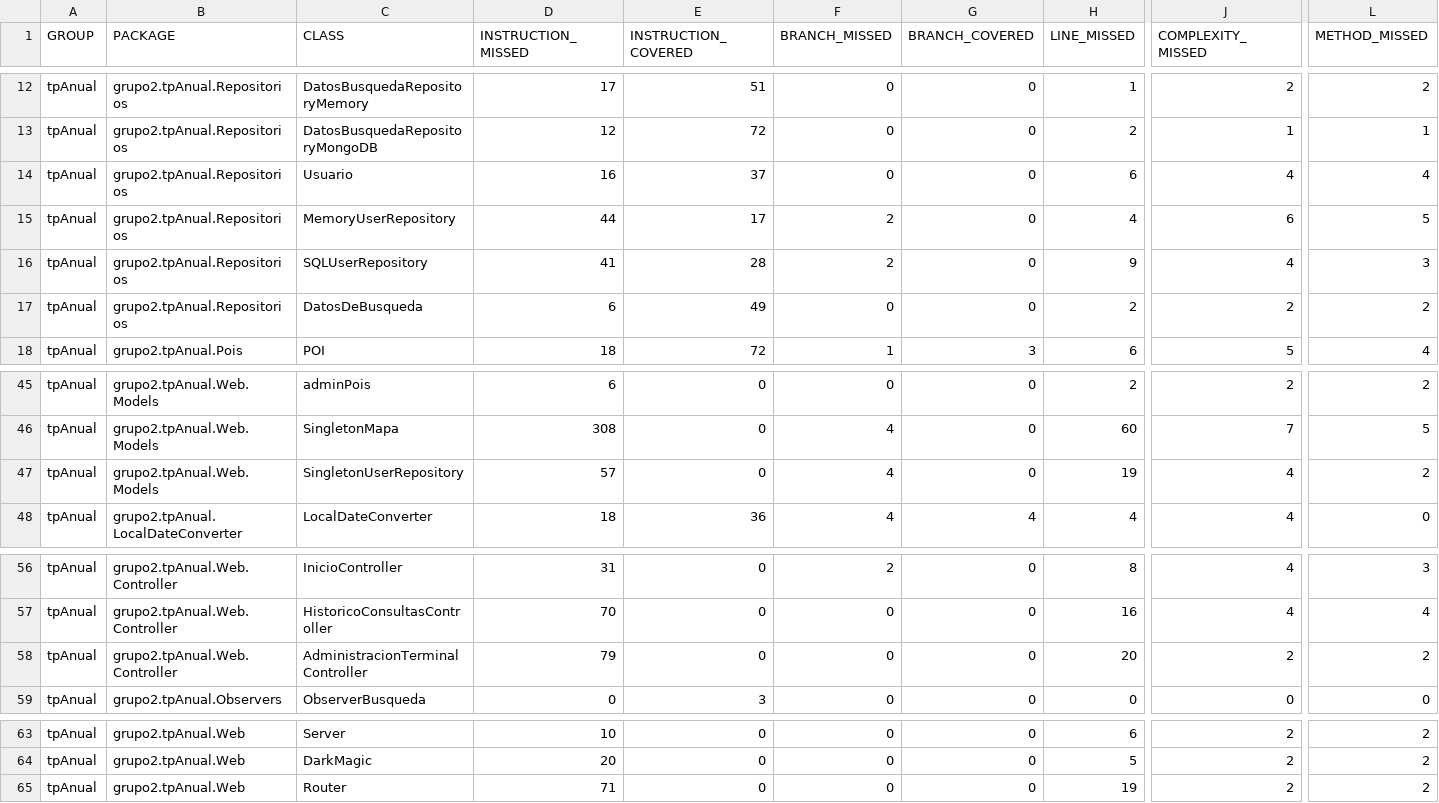
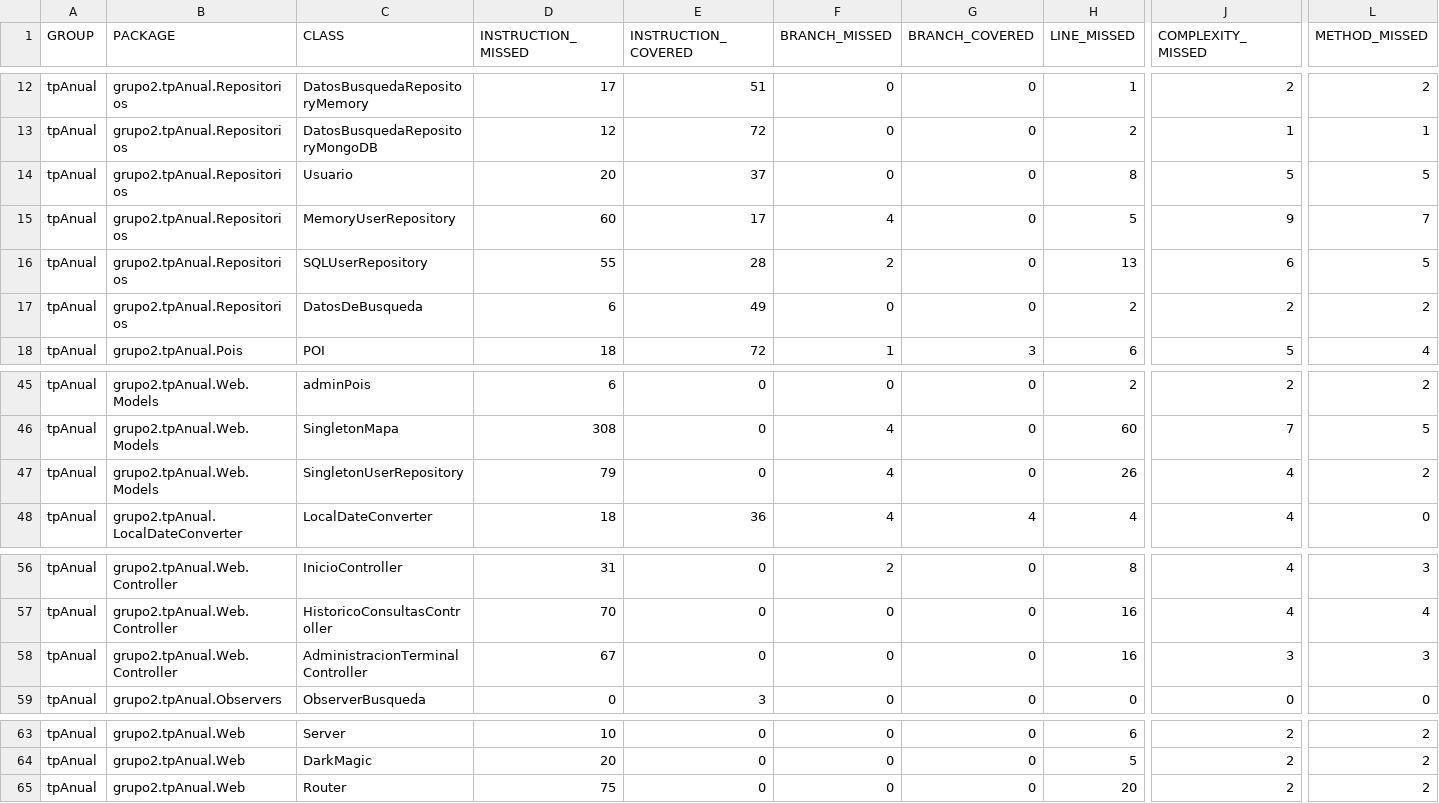
Before and after one commit to leilaweicman/2016-group-02, a CSV file: jacoco.csv, drawn as a sheet; only a part is shown, gaps mark what is left out; the diff names each change by its address in the sheet, - before the commit and + after, or states it on an @@ line.

```diff
--- a/jacoco.csv
+++ b/jacoco.csv
-D14 (INSTRUCTION_MISSED): 16
+D14 (INSTRUCTION_MISSED): 20
-H14 (LINE_MISSED): 6
+H14 (LINE_MISSED): 8
-J14 (COMPLEXITY_MISSED): 4
+J14 (COMPLEXITY_MISSED): 5
-L14 (METHOD_MISSED): 4
+L14 (METHOD_MISSED): 5
-D15 (INSTRUCTION_MISSED): 44
+D15 (INSTRUCTION_MISSED): 60
-F15 (BRANCH_MISSED): 2
+F15 (BRANCH_MISSED): 4
-H15 (LINE_MISSED): 4
+H15 (LINE_MISSED): 5
-J15 (COMPLEXITY_MISSED): 6
+J15 (COMPLEXITY_MISSED): 9
-L15 (METHOD_MISSED): 5
+L15 (METHOD_MISSED): 7
-D16 (INSTRUCTION_MISSED): 41
+D16 (INSTRUCTION_MISSED): 55
-H16 (LINE_MISSED): 9
+H16 (LINE_MISSED): 13
-J16 (COMPLEXITY_MISSED): 4
+J16 (COMPLEXITY_MISSED): 6
-L16 (METHOD_MISSED): 3
+L16 (METHOD_MISSED): 5
-D47 (INSTRUCTION_MISSED): 57
+D47 (INSTRUCTION_MISSED): 79
-H47 (LINE_MISSED): 19
+H47 (LINE_MISSED): 26
-D58 (INSTRUCTION_MISSED): 79
+D58 (INSTRUCTION_MISSED): 67
-H58 (LINE_MISSED): 20
+H58 (LINE_MISSED): 16
-J58 (COMPLEXITY_MISSED): 2
+J58 (COMPLEXITY_MISSED): 3
-L58 (METHOD_MISSED): 2
+L58 (METHOD_MISSED): 3
-D65 (INSTRUCTION_MISSED): 71
+D65 (INSTRUCTION_MISSED): 75
-H65 (LINE_MISSED): 19
+H65 (LINE_MISSED): 20
```
Also changed, not shown: 33 other files.
